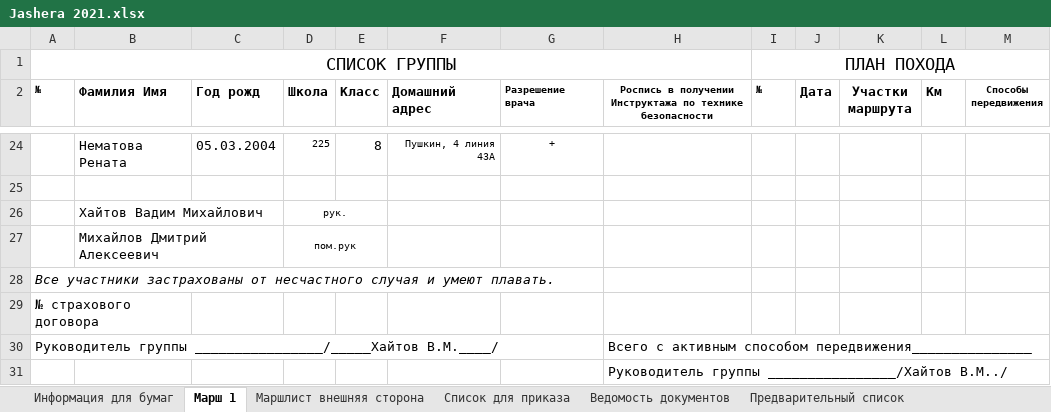
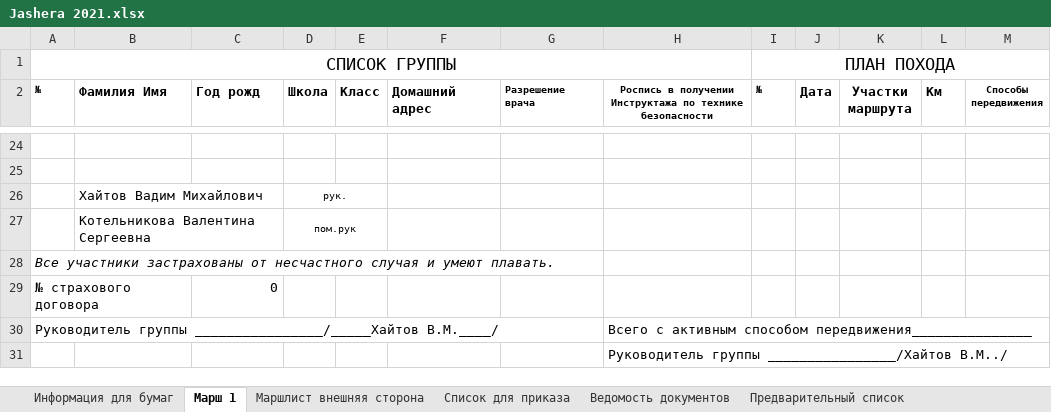
Before and after one commit to polydora/Lab-processings, an Excel workbook: Jashera 2021/Jashera 2021.xlsx, sheet Марш 1, drawn as a sheet; only a part is shown, gaps mark what is left out; values as stored, in another font and other column widths than the file's, no borders; the diff covers the shown part only; the diff names each change by its address in the sheet, - before the commit and + after, or states it on an @@ line.

```diff
--- a/Jashera 2021/Jashera 2021.xlsx (sheet Марш 1)
+++ b/Jashera 2021/Jashera 2021.xlsx (sheet Марш 1)
-row 24:  | Нематова Рената | 05.03.2004 | 225 | 8 | Пушкин, 4 линия 43А | +
+row 24: (empty)
-B27 (Фамилия Имя): Михайлов Дмитрий Алексеевич
+B27 (Фамилия Имя): Котельникова Валентина Сергеевна
-C29 (Год рожд): (empty)
+C29 (Год рожд): 0
```
Also changed, not shown: 15 added rows, 15 removed rows and 26 edited cells elsewhere in this sheet, sheet Информация для бумаг, sheet Cписок для приказа, sheet Участники, sheet Маршлист внешняя сторона, formulas that keep their value, 7 other files.
